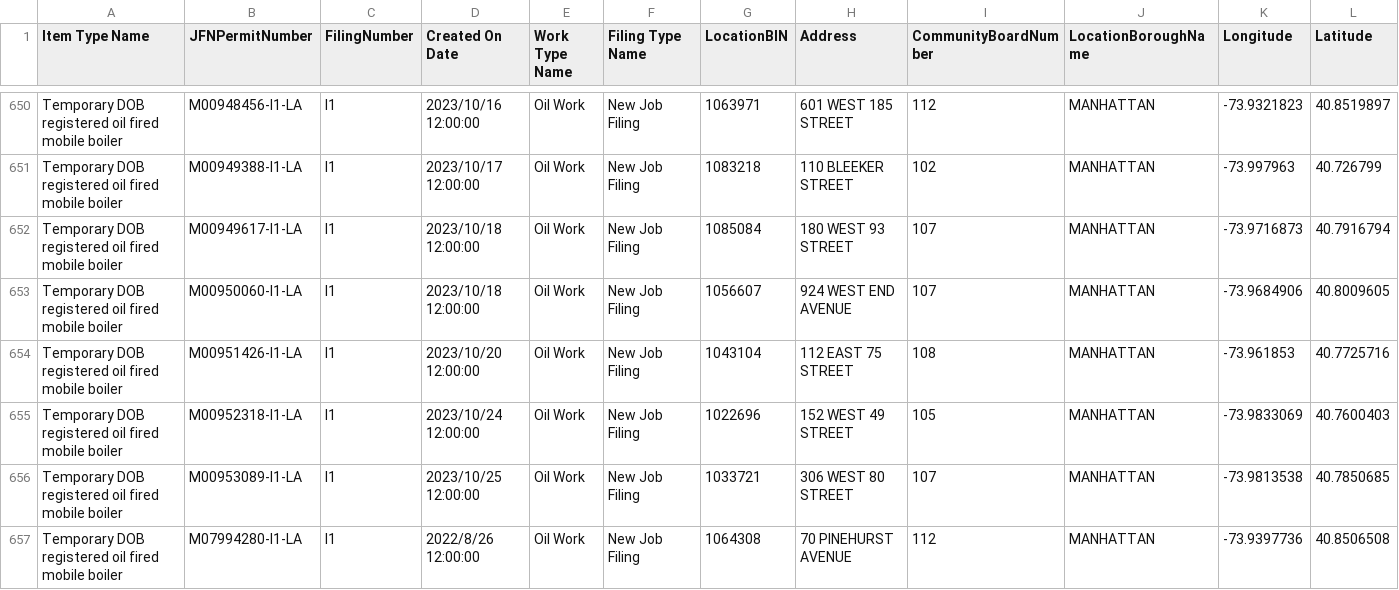
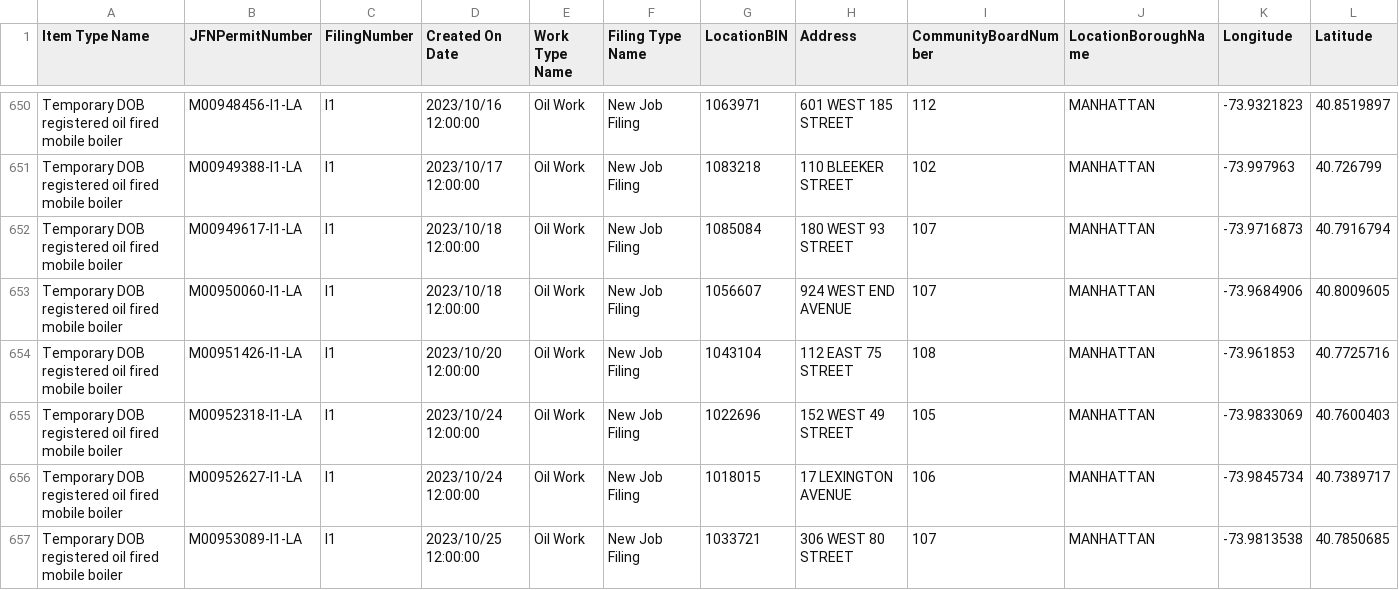
Before and after one commit to NYCDOB/Mobile_Boilers, a CSV file: data/laaMobileBoiler.csv, drawn as a sheet; only a part is shown, gaps mark what is left out; the shorter side is filled out with more unchanged rows; rows hold the shown columns only; the diff covers the shown part only; the diff names each change by its address in the sheet, - before the commit and + after, or states it on an @@ line.

```diff
--- a/data/laaMobileBoiler.csv
+++ b/data/laaMobileBoiler.csv
+row 656: Temporary DOB registered oil fired mobile boiler | M00952627-I1-LA | I1 | 2023/10/24 12:00:00 | Oil Work | New Job Filing | 1018015 | 17 LEXINGTON AVENUE | 106 | MANHATTAN | -73.9845734 | 40.7389717
```
Also changed, not shown: 4 added rows, 2 removed rows and 9 edited cells elsewhere in this file, 1 other file.
